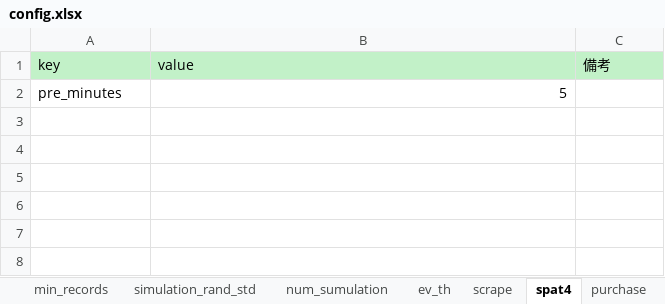
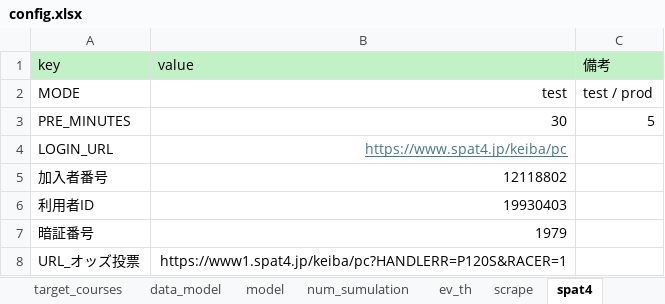
Before and after one commit to anniereon/keiba_ml, an Excel workbook: config.xlsx, sheet spat4, drawn as a sheet; values as stored, in another font and other column widths than the file's, no borders; removed rows and columns are numbered as before the commit, all else as after; the diff names each change by its address in the sheet, - before the commit and + after, or states it on an @@ line.

```diff
--- a/config.xlsx (sheet spat4)
+++ b/config.xlsx (sheet spat4)
-sheet tab: min_records
-sheet tab: simulation_rand_std
+sheet tab: data_model
+sheet tab: model
-row 2: pre_minutes | 5
+row 2: MODE | test | test / prod
+row 3: PRE_MINUTES | 30 | 5
+row 4: LOGIN_URL | https://www.spat4.jp/keiba/pc
+row 5: 加入者番号 | 12118802
+row 6: 利用者ID | 19930403
+row 7: 暗証番号 | 1979
+row 8: URL_オッズ投票 | https://www1.spat4.jp/keiba/pc?HANDLERR=P120S&RACER=1
```
Also changed, not shown: sheet ev_th, sheet purchase, sheet features, 8 other files.
